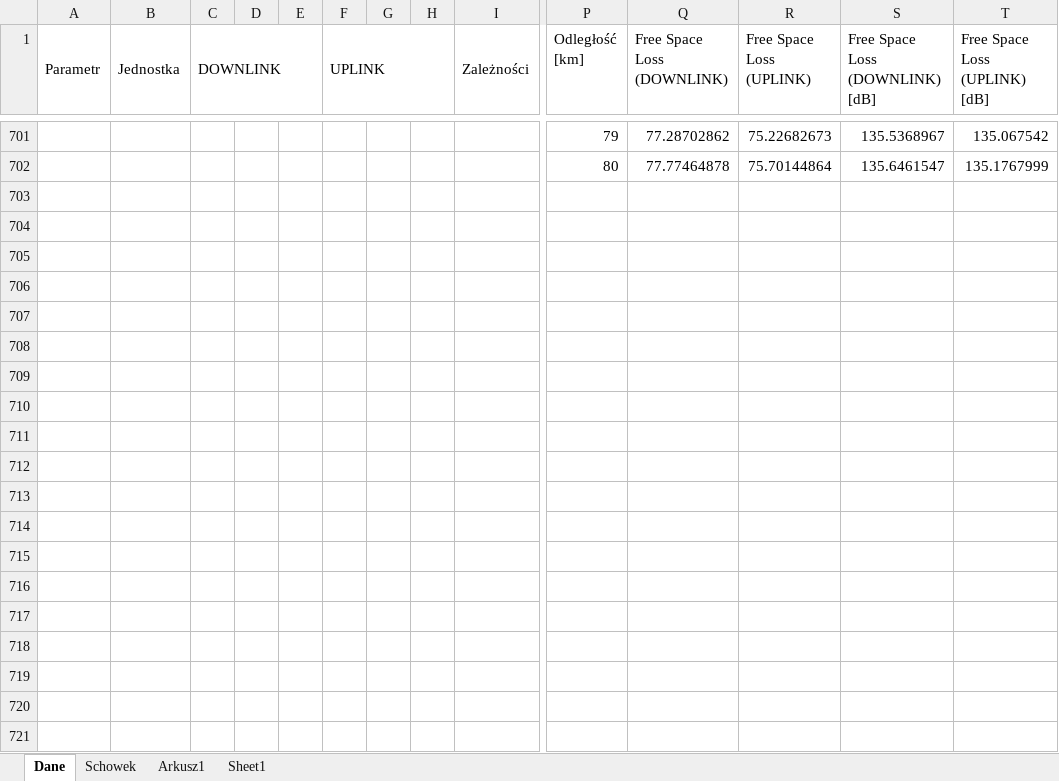
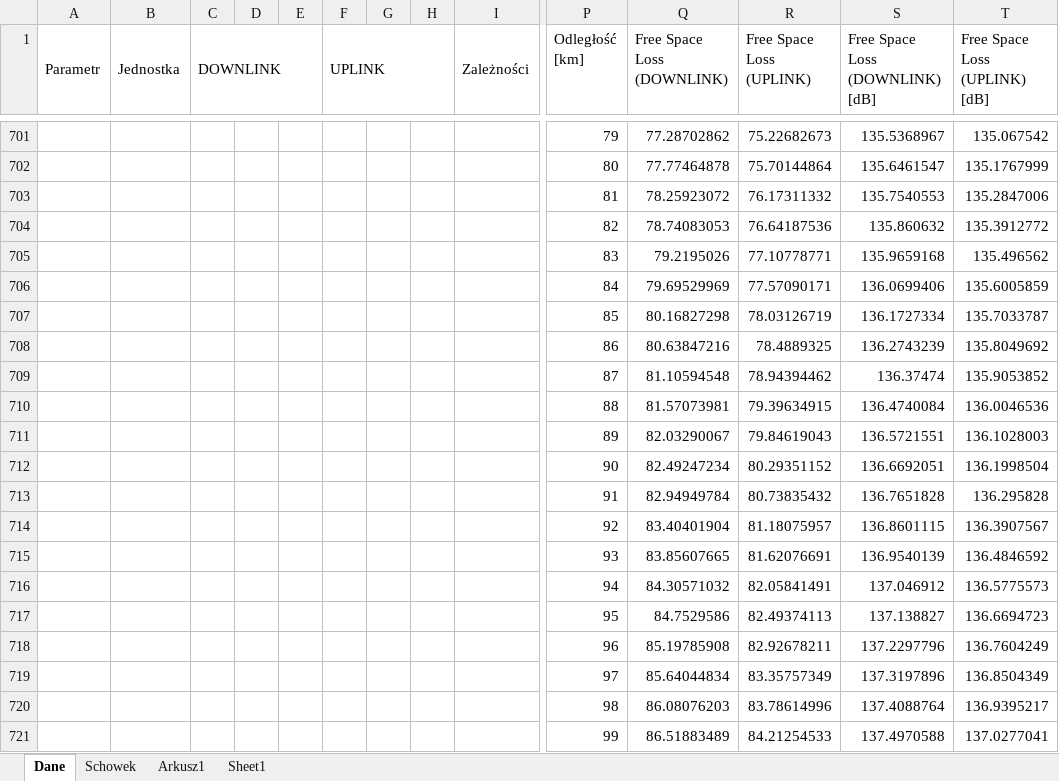
Before and after one commit to jankoEM/SISR, an Excel workbook: Projekt1-Wtykło-Dąbrowski-2.xlsx, sheet Dane, drawn as a sheet; only a part is shown, gaps mark what is left out; values as stored, in another font and other column widths than the file's, no cell formats; charts and pictures not drawn; rows hold the shown columns only; the diff covers the shown part only; the diff names each change by its address in the sheet, - before the commit and + after, or states it on an @@ line.

```diff
--- a/Projekt1-Wtykło-Dąbrowski-2.xlsx (sheet Dane)
+++ b/Projekt1-Wtykło-Dąbrowski-2.xlsx (sheet Dane)
+row 703:  |  |  |  |  |  |  |  |  | 81 | 78.25923072 | 76.17311332 | 135.7540553 | 135.2847006
+row 704:  |  |  |  |  |  |  |  |  | 82 | 78.74083053 | 76.64187536 | 135.860632 | 135.3912772
+row 705:  |  |  |  |  |  |  |  |  | 83 | 79.2195026 | 77.10778771 | 135.9659168 | 135.496562
+row 706:  |  |  |  |  |  |  |  |  | 84 | 79.69529969 | 77.57090171 | 136.0699406 | 135.6005859
+row 707:  |  |  |  |  |  |  |  |  | 85 | 80.16827298 | 78.03126719 | 136.1727334 | 135.7033787
+row 708:  |  |  |  |  |  |  |  |  | 86 | 80.63847216 | 78.4889325 | 136.2743239 | 135.8049692
+row 709:  |  |  |  |  |  |  |  |  | 87 | 81.10594548 | 78.94394462 | 136.37474 | 135.9053852
+row 710:  |  |  |  |  |  |  |  |  | 88 | 81.57073981 | 79.39634915 | 136.4740084 | 136.0046536
+row 711:  |  |  |  |  |  |  |  |  | 89 | 82.03290067 | 79.84619043 | 136.5721551 | 136.1028003
+row 712:  |  |  |  |  |  |  |  |  | 90 | 82.49247234 | 80.29351152 | 136.6692051 | 136.1998504
+row 713:  |  |  |  |  |  |  |  |  | 91 | 82.94949784 | 80.73835432 | 136.7651828 | 136.295828
+row 714:  |  |  |  |  |  |  |  |  | 92 | 83.40401904 | 81.18075957 | 136.8601115 | 136.3907567
+row 715:  |  |  |  |  |  |  |  |  | 93 | 83.85607665 | 81.62076691 | 136.9540139 | 136.4846592
+row 716:  |  |  |  |  |  |  |  |  | 94 | 84.30571032 | 82.05841491 | 137.046912 | 136.5775573
+row 717:  |  |  |  |  |  |  |  |  | 95 | 84.7529586 | 82.49374113 | 137.138827 | 136.6694723
+row 718:  |  |  |  |  |  |  |  |  | 96 | 85.19785908 | 82.92678211 | 137.2297796 | 136.7604249
+row 719:  |  |  |  |  |  |  |  |  | 97 | 85.64044834 | 83.35757349 | 137.3197896 | 136.8504349
+row 720:  |  |  |  |  |  |  |  |  | 98 | 86.08076203 | 83.78614996 | 137.4088764 | 136.9395217
+row 721:  |  |  |  |  |  |  |  |  | 99 | 86.51883489 | 84.21254533 | 137.4970588 | 137.0277041
```
Also changed, not shown: 52 added rows, 1 removed row, 119 edited cells and merged cells elsewhere in this sheet, cell formats, formulas that keep their value, charts or pictures.
